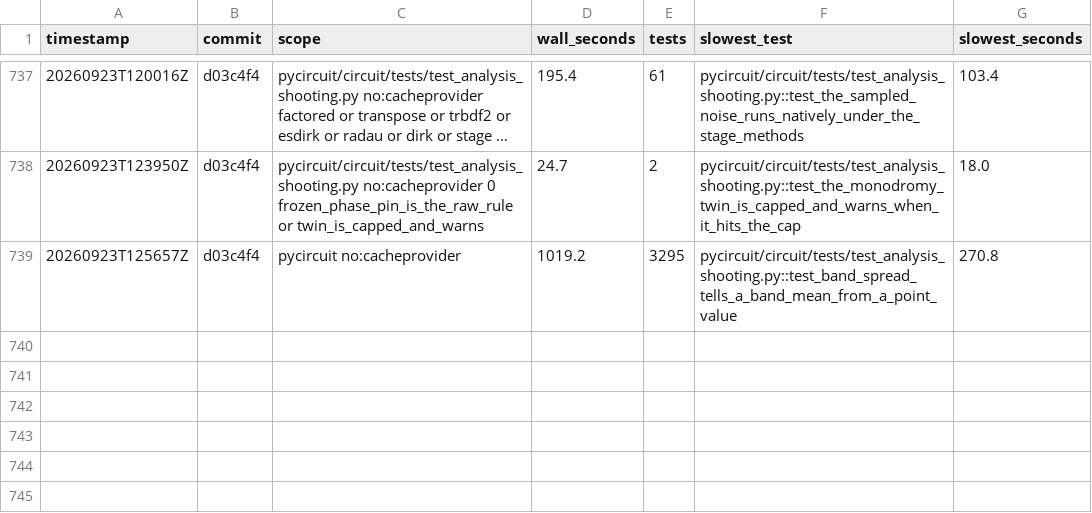
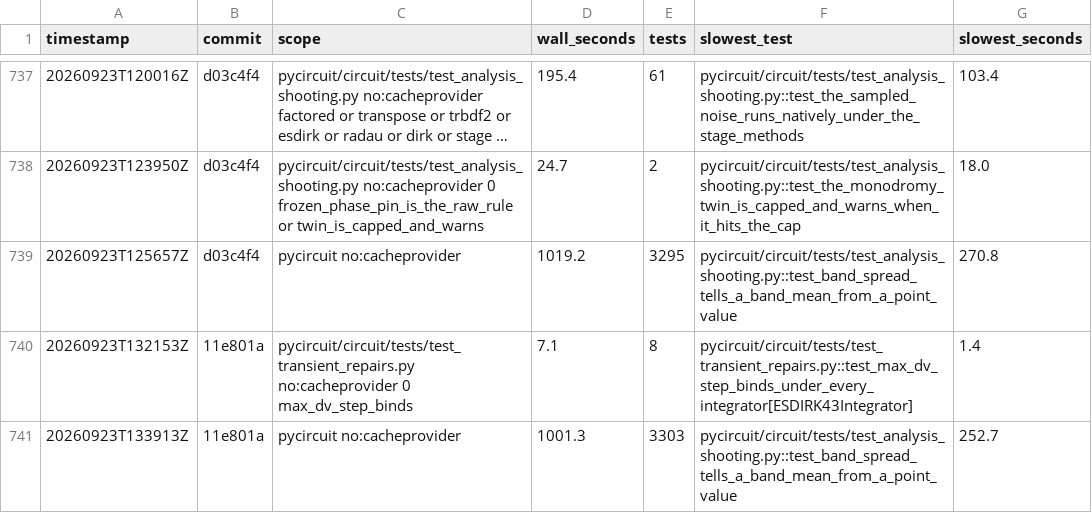
Before and after one commit to henjo/pycircuit, a CSV file: test_timings/history.csv, drawn as a sheet; only a part is shown, gaps mark what is left out; long unchanged cells end in …; the diff names each change by its address in the sheet, - before the commit and + after, or states it on an @@ line.

```diff
--- a/test_timings/history.csv
+++ b/test_timings/history.csv
+row 740: 20260923T132153Z | 11e801a | pycircuit/circuit/tests/test_transient_repairs.py no:cacheprovider 0 max_dv_step_binds | 7.1 | 8 | pycircuit/circuit/tests/test_transient_repairs.py::test_max_dv_step_binds_under_every_integrator[ESDIRK43Integrator] | 1.4
+row 741: 20260923T133913Z | 11e801a | pycircuit no:cacheprovider | 1001.3 | 3303 | pycircuit/circuit/tests/test_analysis_shooting.py::test_band_spread_tells_a_band_mean_from_a_point_value | 252.7
```
Also changed, not shown: 4 other files.
